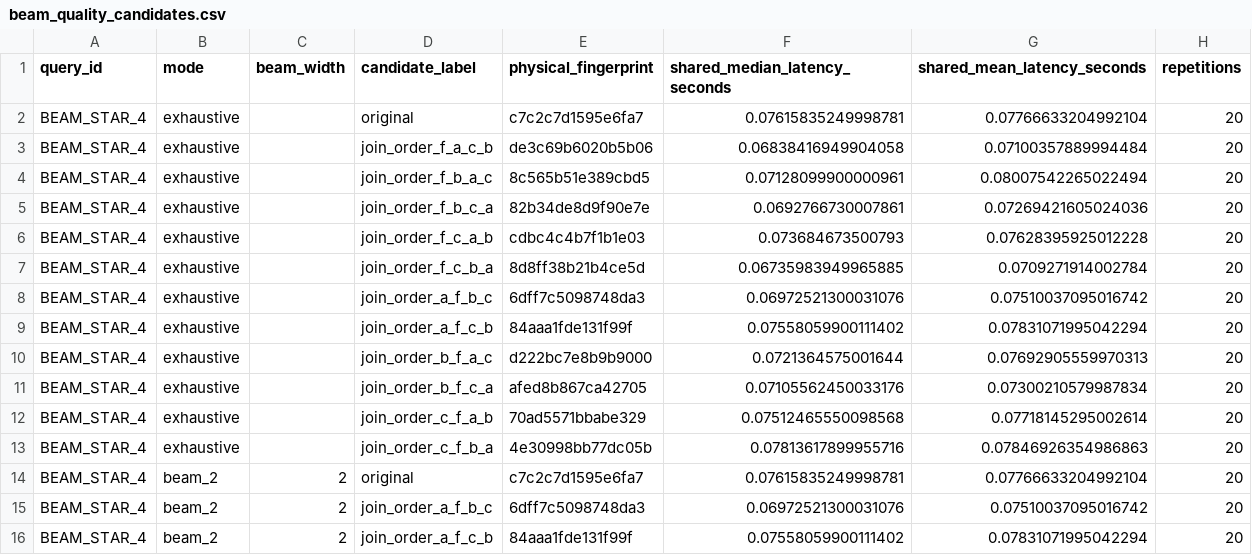
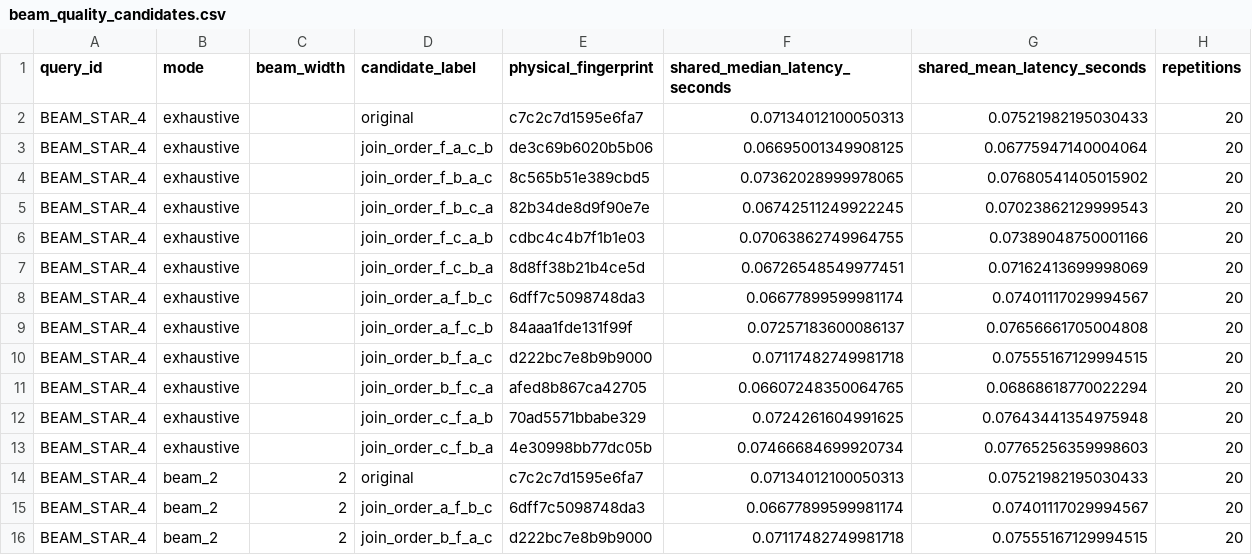
Before and after one commit to Snehask2005/BDA-MOCAP, a CSV file: results/beam_quality_candidates.csv, drawn as a sheet; only a part is shown; the diff covers the shown part only.

Commit message:
preserve join-order diversity in beam search

```diff
--- a/results/beam_quality_candidates.csv
+++ b/results/beam_quality_candidates.csv
@@ -1,16 +1,16 @@
 query_id,mode,beam_width,candidate_label,physical_fingerprint,shared_median_latency_seconds,shared_mean_latency_seconds,repetitions
-BEAM_STAR_4,exhaustive,,original,c7c2c7d1595e6fa7,0.07615835249998781,0.07766633204992104,20
-BEAM_STAR_4,exhaustive,,join_order_f_a_c_b,de3c69b6020b5b06,0.06838416949904058,0.07100357889994484,20
-BEAM_STAR_4,exhaustive,,join_order_f_b_a_c,8c565b51e389cbd5,0.07128099900000961,0.08007542265022494,20
-BEAM_STAR_4,exhaustive,,join_order_f_b_c_a,82b34de8d9f90e7e,0.0692766730007861,0.07269421605024036,20
-BEAM_STAR_4,exhaustive,,join_order_f_c_a_b,cdbc4c4b7f1b1e03,0.073684673500793,0.07628395925012228,20
-BEAM_STAR_4,exhaustive,,join_order_f_c_b_a,8d8ff38b21b4ce5d,0.06735983949965885,0.0709271914002784,20
-BEAM_STAR_4,exhaustive,,join_order_a_f_b_c,6dff7c5098748da3,0.06972521300031076,0.07510037095016742,20
-BEAM_STAR_4,exhaustive,,join_order_a_f_c_b,84aaa1fde131f99f,0.07558059900111402,0.07831071995042294,20
-BEAM_STAR_4,exhaustive,,join_order_b_f_a_c,d222bc7e8b9b9000,0.0721364575001644,0.07692905559970313,20
-BEAM_STAR_4,exhaustive,,join_order_b_f_c_a,afed8b867ca42705,0.07105562450033176,0.07300210579987834,20
-BEAM_STAR_4,exhaustive,,join_order_c_f_a_b,70ad5571bbabe329,0.07512465550098568,0.07718145295002614,20
-BEAM_STAR_4,exhaustive,,join_order_c_f_b_a,4e30998bb77dc05b,0.07813617899955716,0.07846926354986863,20
-BEAM_STAR_4,beam_2,2,original,c7c2c7d1595e6fa7,0.07615835249998781,0.07766633204992104,20
-BEAM_STAR_4,beam_2,2,join_order_a_f_b_c,6dff7c5098748da3,0.06972521300031076,0.07510037095016742,20
-BEAM_STAR_4,beam_2,2,join_order_a_f_c_b,84aaa1fde131f99f,0.07558059900111402,0.07831071995042294,20
+BEAM_STAR_4,exhaustive,,original,c7c2c7d1595e6fa7,0.07134012100050313,0.07521982195030433,20
+BEAM_STAR_4,exhaustive,,join_order_f_a_c_b,de3c69b6020b5b06,0.06695001349908125,0.06775947140004064,20
+BEAM_STAR_4,exhaustive,,join_order_f_b_a_c,8c565b51e389cbd5,0.07362028999978065,0.07680541405015902,20
+BEAM_STAR_4,exhaustive,,join_order_f_b_c_a,82b34de8d9f90e7e,0.06742511249922245,0.07023862129999543,20
+BEAM_STAR_4,exhaustive,,join_order_f_c_a_b,cdbc4c4b7f1b1e03,0.07063862749964755,0.07389048750001166,20
+BEAM_STAR_4,exhaustive,,join_order_f_c_b_a,8d8ff38b21b4ce5d,0.06726548549977451,0.07162413699998069,20
+BEAM_STAR_4,exhaustive,,join_order_a_f_b_c,6dff7c5098748da3,0.06677899599981174,0.07401117029994567,20
+BEAM_STAR_4,exhaustive,,join_order_a_f_c_b,84aaa1fde131f99f,0.07257183600086137,0.07656661705004808,20
+BEAM_STAR_4,exhaustive,,join_order_b_f_a_c,d222bc7e8b9b9000,0.07117482749981718,0.07555167129994515,20
+BEAM_STAR_4,exhaustive,,join_order_b_f_c_a,afed8b867ca42705,0.06607248350064765,0.06868618770022294,20
+BEAM_STAR_4,exhaustive,,join_order_c_f_a_b,70ad5571bbabe329,0.0724261604991625,0.07643441354975948,20
+BEAM_STAR_4,exhaustive,,join_order_c_f_b_a,4e30998bb77dc05b,0.07466684699920734,0.07765256359998603,20
+BEAM_STAR_4,beam_2,2,original,c7c2c7d1595e6fa7,0.07134012100050313,0.07521982195030433,20
+BEAM_STAR_4,beam_2,2,join_order_a_f_b_c,6dff7c5098748da3,0.06677899599981174,0.07401117029994567,20
+BEAM_STAR_4,beam_2,2,join_order_b_f_a_c,d222bc7e8b9b9000,0.07117482749981718,0.07555167129994515,20
```
Also changed, not shown: 1 removed row and 42 edited cells elsewhere in this file, results/beam_quality_runs.csv, results/beam_quality_summary.csv, 2 other files.
